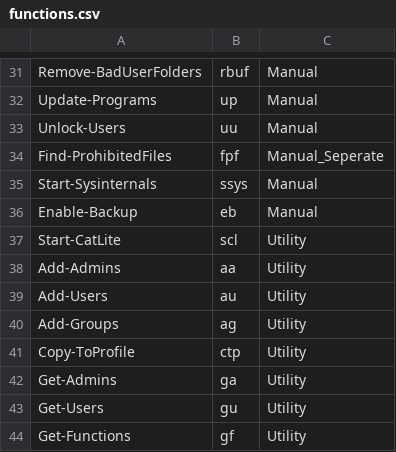
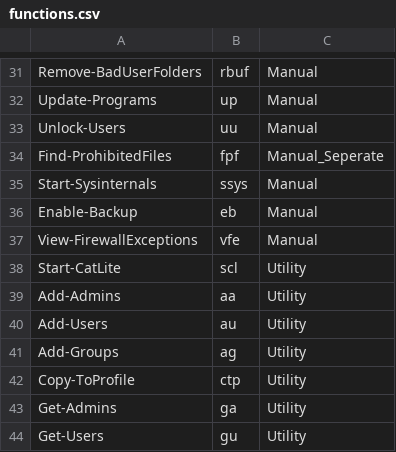
Before and after one commit to DropTheTableTacos/CyberPatriot_Windows_Scripts, a CSV file: lists/functions.csv, drawn as a sheet; only a part is shown, gaps mark what is left out; the shorter side is filled out with more unchanged rows; the diff names each change by its address in the sheet, - before the commit and + after, or states it on an @@ line.

Commit message:
added small view-firewallexceptions function, deleted few txt files

```diff
--- a/lists/functions.csv
+++ b/lists/functions.csv
+row 37: View-FirewallExceptions | vfe | Manual
```
Also changed, not shown: 3 other files.
